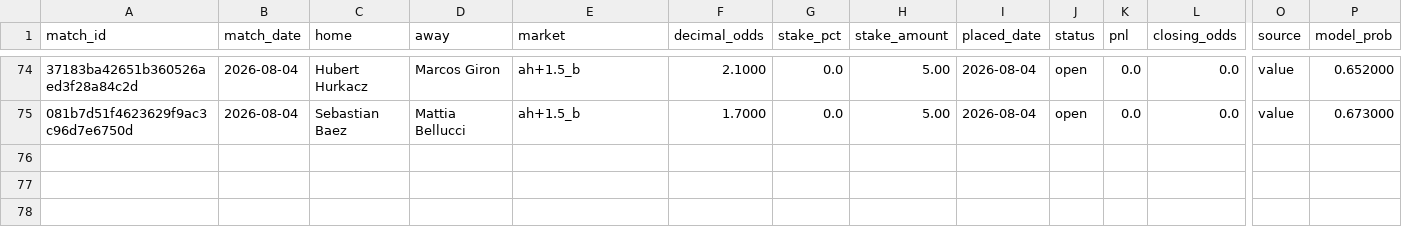
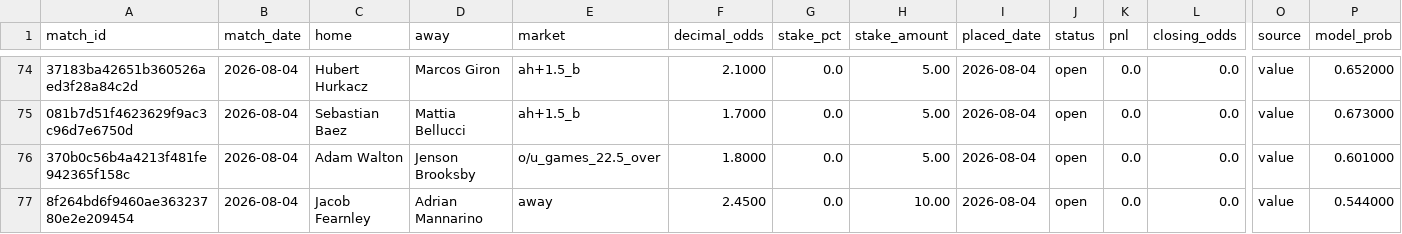
Before and after one commit to Philip3006/sportsbrain, a CSV file: results/ledger_philip.csv, drawn as a sheet; only a part is shown, gaps mark what is left out; rows hold the shown columns only; the diff names each change by its address in the sheet, - before the commit and + after, or states it on an @@ line.

Commit message:
auto: ledger sync 2 bet(s)

```diff
--- a/results/ledger_philip.csv
+++ b/results/ledger_philip.csv
+row 76: 370b0c56b4a4213f481fe942365f158c | 2026-08-04 | Adam Walton | Jenson Brooksby | o/u_games_22.5_over | 1.8000 | 0.0 | 5.00 | 2026-08-04 | open | 0.0 | 0.0 | value | 0.601000
+row 77: 8f264bd6f9460ae36323780e2e209454 | 2026-08-04 | Jacob Fearnley | Adrian Mannarino | away | 2.4500 | 0.0 | 10.00 | 2026-08-04 | open | 0.0 | 0.0 | value | 0.544000
```
